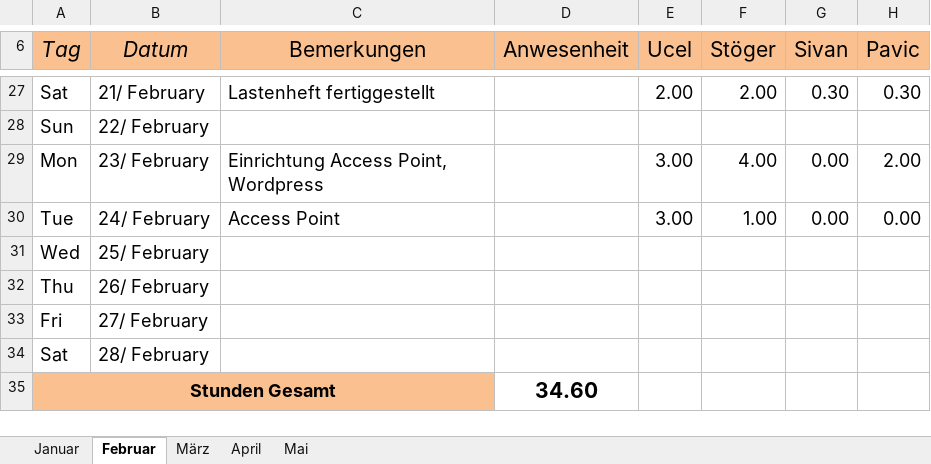
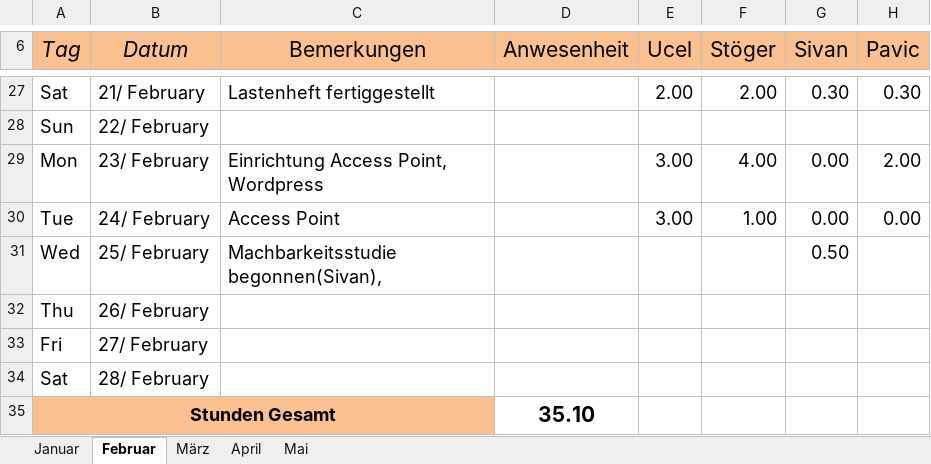
Before and after one commit to mst1/SensitivesKuscheltier, an Excel workbook: Zeiterfassung.xlsx, sheet Februar, drawn as a sheet; only a part is shown, gaps mark what is left out; values as stored, in another font and other column widths than the file's, no borders; conditional formats not drawn; the diff names each change by its address in the sheet, - before the commit and + after, or states it on an @@ line.

Commit message:
Updated

```diff
--- a/Zeiterfassung.xlsx (sheet Februar)
+++ b/Zeiterfassung.xlsx (sheet Februar)
-C31 (Bemerkungen): (empty)
+C31 (Bemerkungen): Machbarkeitsstudie begonnen(Sivan),
-G31 (Sivan): (empty)
+G31 (Sivan): 0.50
-D35 (Anwesenheit): 34.60
+D35 (Anwesenheit): 35.10
```
